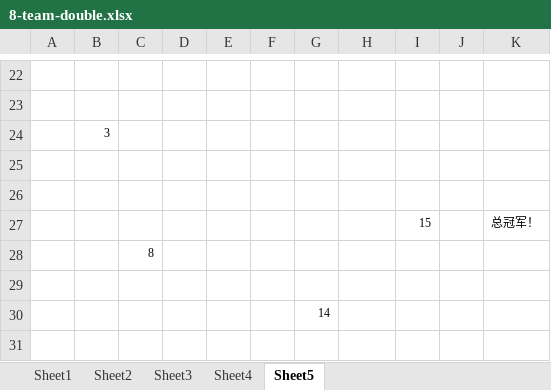
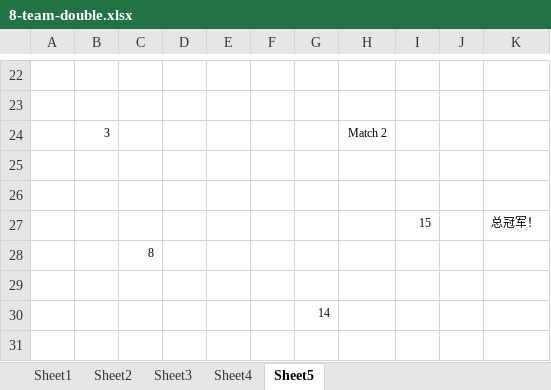
Before and after one commit to Owen5u/2018_world_cup_draw, an Excel workbook: 8-team-double.xlsx, sheet Sheet5, drawn as a sheet; only a part is shown, gaps mark what is left out; values as stored, in another font and other column widths than the file's, no borders; the diff names each change by its address in the sheet, - before the commit and + after, or states it on an @@ line.

```diff
--- a/8-team-double.xlsx (sheet Sheet5)
+++ b/8-team-double.xlsx (sheet Sheet5)
-H24: (empty)
+H24: Match 2
```
Also changed, not shown: sheet Sheet4.
